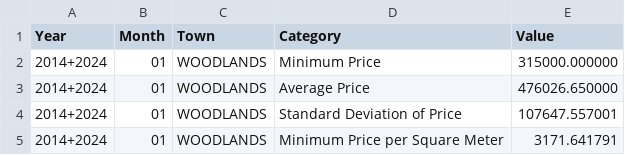
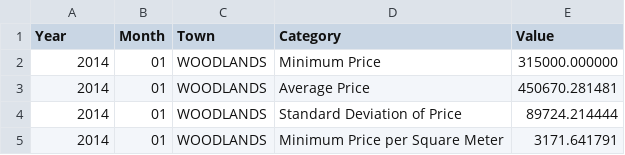
Before and after one commit to aarushi-nema/SC4023_Big_Data, a CSV file: src/ScanResult_U2120814C.csv, drawn as a sheet.

Commit message:
Final Changes

```diff
--- a/src/ScanResult_U2120814C.csv
+++ b/src/ScanResult_U2120814C.csv
@@ -1,5 +1,5 @@
 Year,Month,Town,Category,Value
-2014+2024,01,WOODLANDS,Minimum Price,315000.000000
-2014+2024,01,WOODLANDS,Average Price,476026.650000
-2014+2024,01,WOODLANDS,Standard Deviation of Price,107647.557001
-2014+2024,01,WOODLANDS,Minimum Price per Square Meter,3171.641791
+2014,01,WOODLANDS,Minimum Price,315000.000000
+2014,01,WOODLANDS,Average Price,450670.281481
+2014,01,WOODLANDS,Standard Deviation of Price,89724.214444
+2014,01,WOODLANDS,Minimum Price per Square Meter,3171.641791
```
